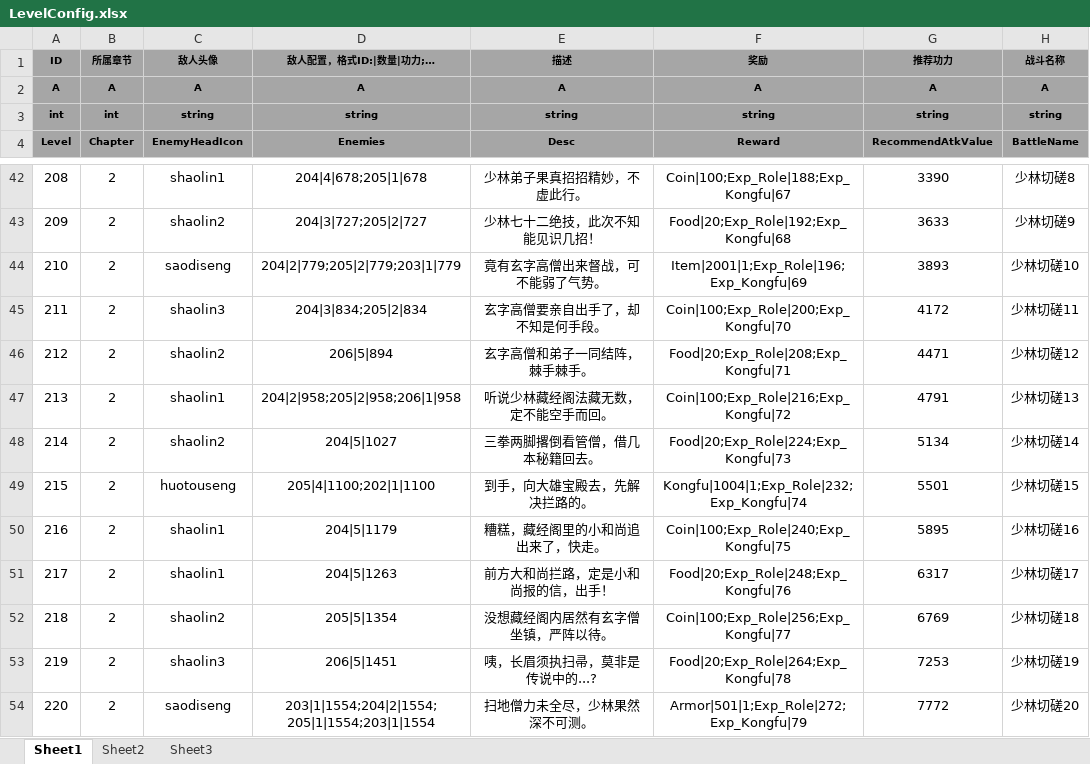
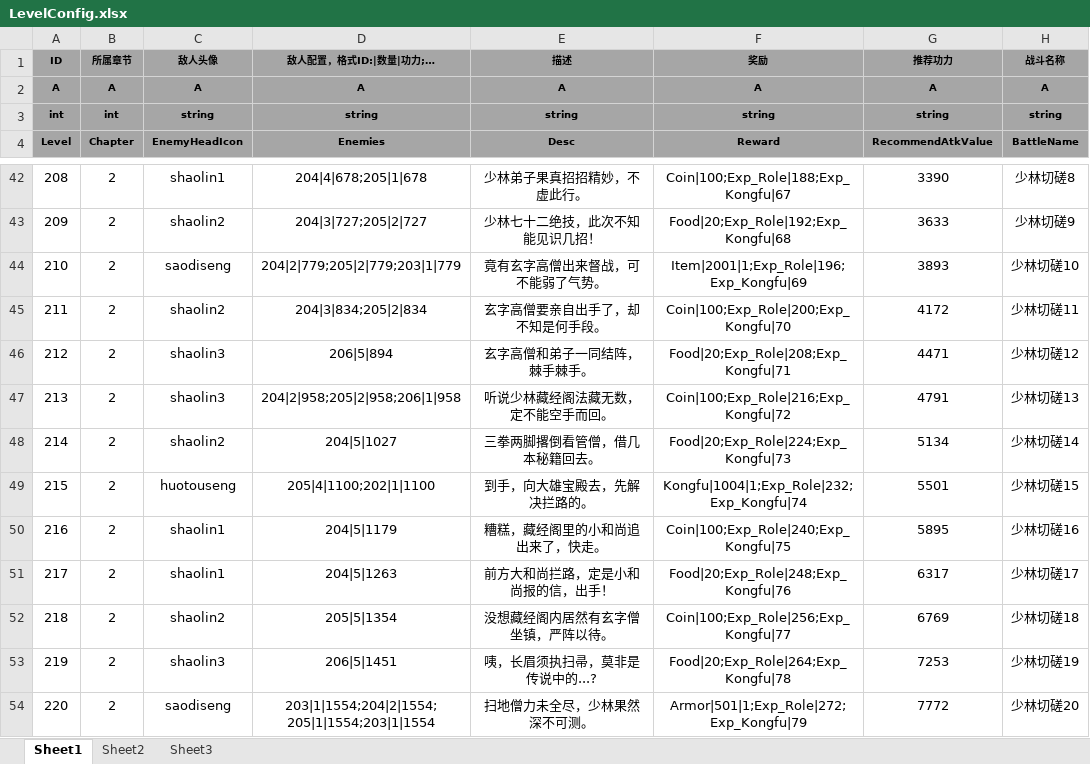
Before and after one commit to tkonexhh/simswordsman, an Excel workbook: Tables/Sources/gameplay/Level/LevelConfig.xlsx, sheet Sheet1, drawn as a sheet; only a part is shown, gaps mark what is left out; values as stored, in another font and other column widths than the file's, no borders; conditional formats not drawn; the diff names each change by its address in the sheet, - before the commit and + after, or states it on an @@ line.

Commit message:
关卡表头像修正

```diff
--- a/Tables/Sources/gameplay/Level/LevelConfig.xlsx (sheet Sheet1)
+++ b/Tables/Sources/gameplay/Level/LevelConfig.xlsx (sheet Sheet1)
-C45 (EnemyHeadIcon): shaolin3
+C45 (EnemyHeadIcon): shaolin2
-C46 (EnemyHeadIcon): shaolin2
+C46 (EnemyHeadIcon): shaolin3
-C47 (EnemyHeadIcon): shaolin1
+C47 (EnemyHeadIcon): shaolin3
```
